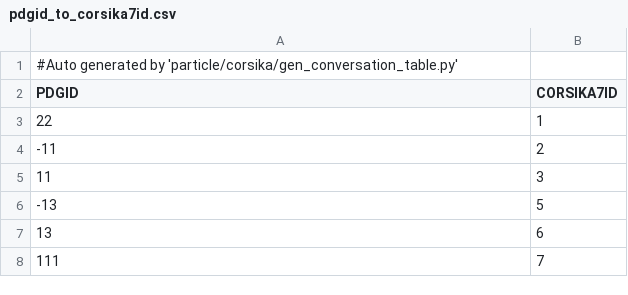
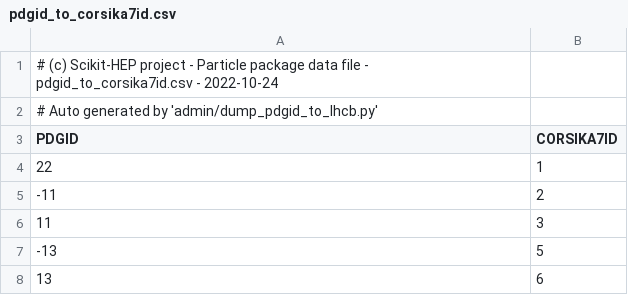
Before and after one commit to scikit-hep/particle, a CSV file: src/particle/data/pdgid_to_corsika7id.csv, drawn as a sheet; only a part is shown; the shorter side is filled out with more unchanged rows.

```diff
--- a/src/particle/data/pdgid_to_corsika7id.csv
+++ b/src/particle/data/pdgid_to_corsika7id.csv
@@ -1,2 +1,3 @@
-#Auto generated by 'particle/corsika/gen_conversation_table.py'
+# (c) Scikit-HEP project - Particle package data file - pdgid_to_corsika7id.csv - 2022-10-24
+# Auto generated by 'admin/dump_pdgid_to_lhcb.py'
 PDGID,CORSIKA7ID
```
Also changed, not shown: src/particle/lhcb/data/pdgid_to_lhcbname.csv, 5 other files.
